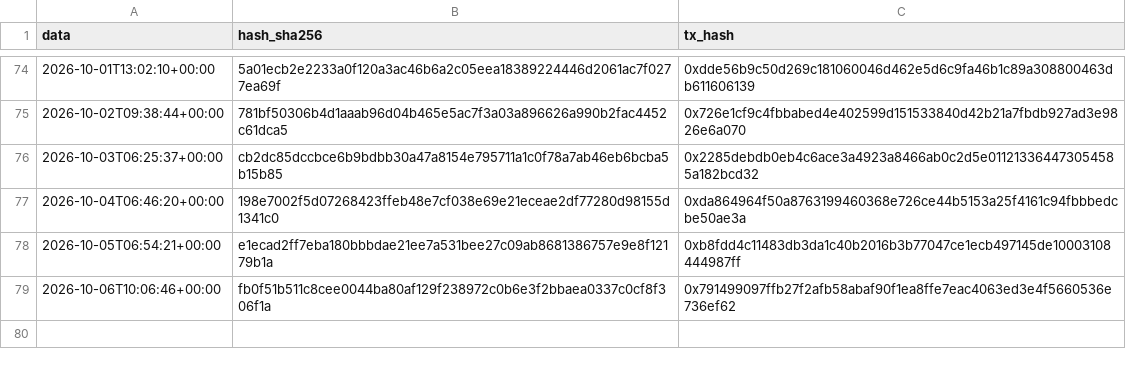
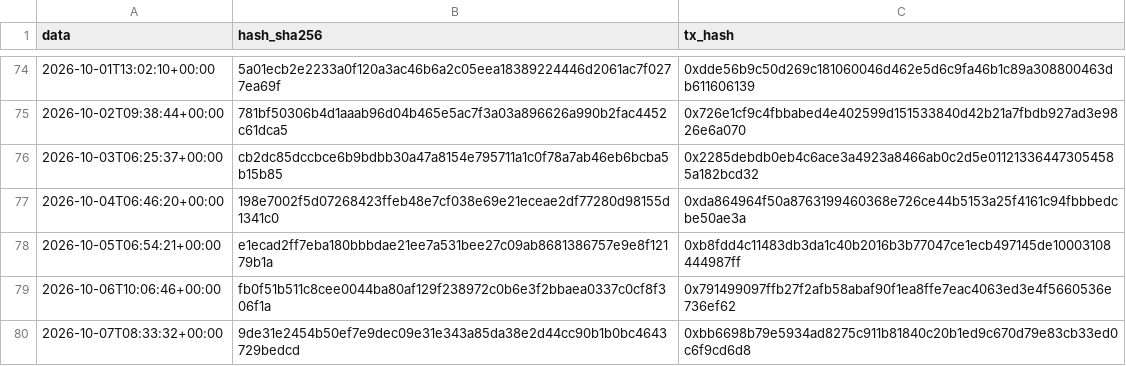
Before and after one commit to Alex00975/btc-accumulator-data, a CSV file: pubblico/sigilli.csv, drawn as a sheet; only a part is shown, gaps mark what is left out.

```diff
--- a/pubblico/sigilli.csv
+++ b/pubblico/sigilli.csv
@@ -79 +79,2 @@ data,hash_sha256,tx_hash
 2026-10-06T10:06:46+00:00,fb0f51b511c8cee0044ba80af129f238972c0b6e3f2bbaea0337c0cf8f306f1a,0x791499097ffb27f2afb58abaf90f1ea8ffe7eac4063ed3e4f5660536e736ef62
+2026-10-07T08:33:32+00:00,9de31e2454b50ef7e9dec09e31e343a85da38e2d44cc90b1b0bc4643729bedcd,0xbb6698b79e5934ad8275c911b81840c20b1ed9c670d79e83cb33ed0c6f9cd6d8
```
Also changed, not shown: pubblico_one/sigilli_one.csv, 6 other files.
